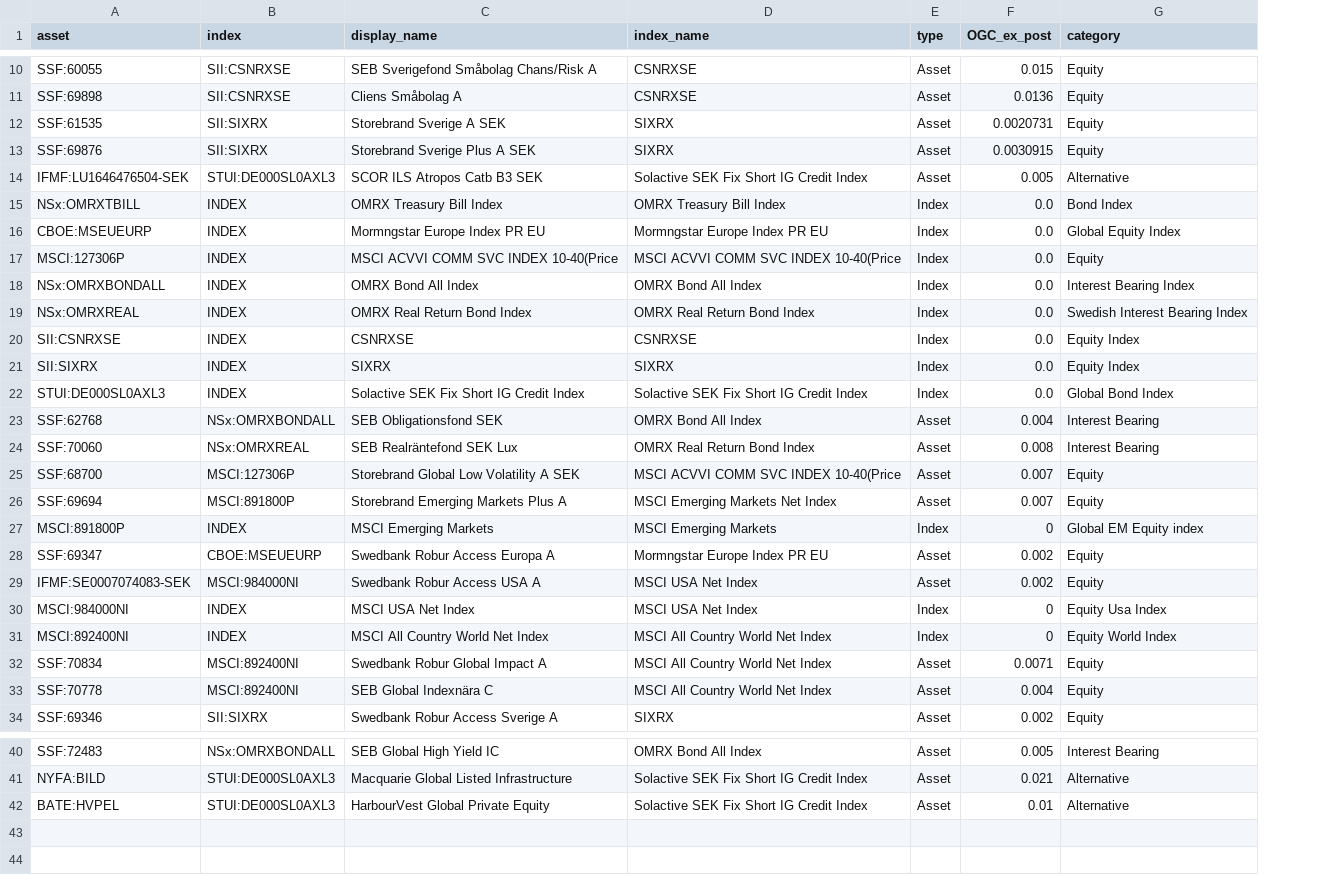
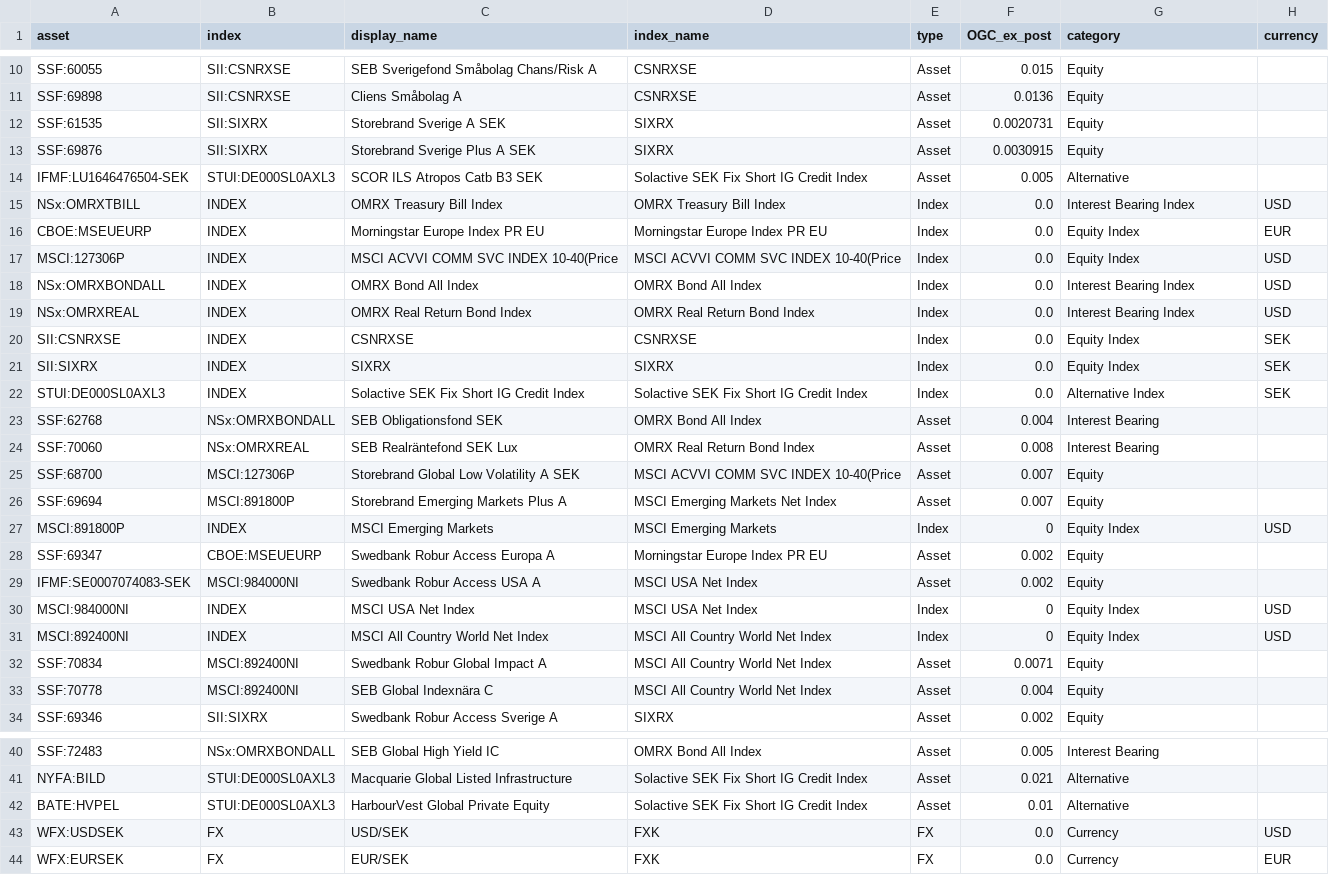
Before and after one commit to imthetuba/portfolio_illustration, a CSV file: assets_indices_map.csv, drawn as a sheet; only a part is shown, gaps mark what is left out; the diff covers the shown part only; the diff names each change by its address in the sheet, - before the commit and + after, or states it on an @@ line.

Commit message:
Comparing indices only portfolio functionality, and Indices are FXed

```diff
--- a/assets_indices_map.csv
+++ b/assets_indices_map.csv
+column H (currency), rows 15-31: USD | EUR | USD | USD | USD | SEK | SEK | SEK |  |  |  |  | USD |  |  | USD | USD
-G15 (category): Bond Index
+G15 (category): Interest Bearing Index
-C16 (display_name): Mormngstar Europe Index PR EU
+C16 (display_name): Morningstar Europe Index PR EU
-D16 (index_name): Mormngstar Europe Index PR EU
+D16 (index_name): Morningstar Europe Index PR EU
-G16 (category): Global Equity Index
+G16 (category): Equity Index
-G17 (category): Equity
+G17 (category): Equity Index
-G19 (category): Swedish Interest Bearing Index
+G19 (category): Interest Bearing Index
-G22 (category): Global Bond Index
+G22 (category): Alternative Index
-G27 (category): Global EM Equity index
+G27 (category): Equity Index
-D28 (index_name): Mormngstar Europe Index PR EU
+D28 (index_name): Morningstar Europe Index PR EU
-G30 (category): Equity Usa Index
+G30 (category): Equity Index
-G31 (category): Equity World Index
+G31 (category): Equity Index
+row 43: WFX:USDSEK | FX | USD/SEK | FXK | FX | 0.0 | Currency | USD
+row 44: WFX:EURSEK | FX | EUR/SEK | FXK | FX | 0.0 | Currency | EUR
```
Also changed, not shown: 1 edited cell elsewhere in this file, 3 other files.
